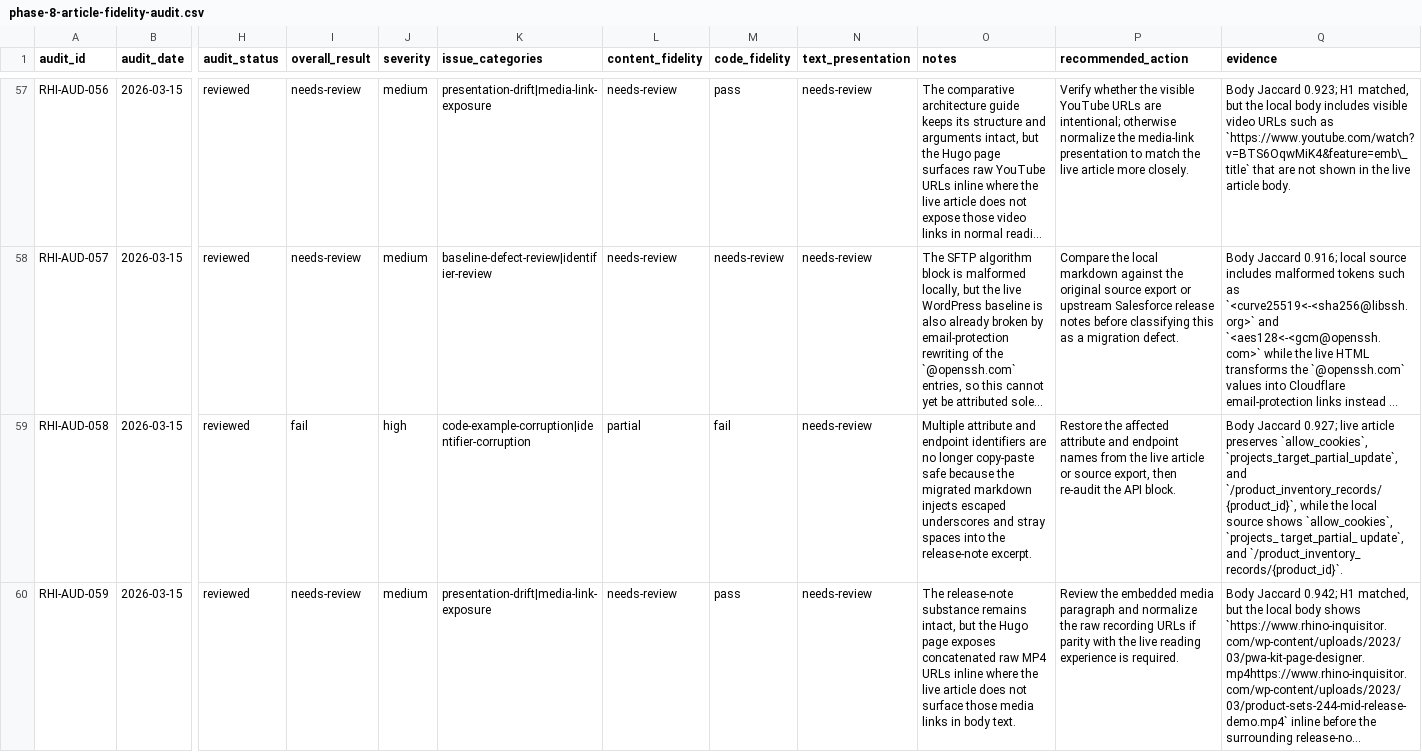
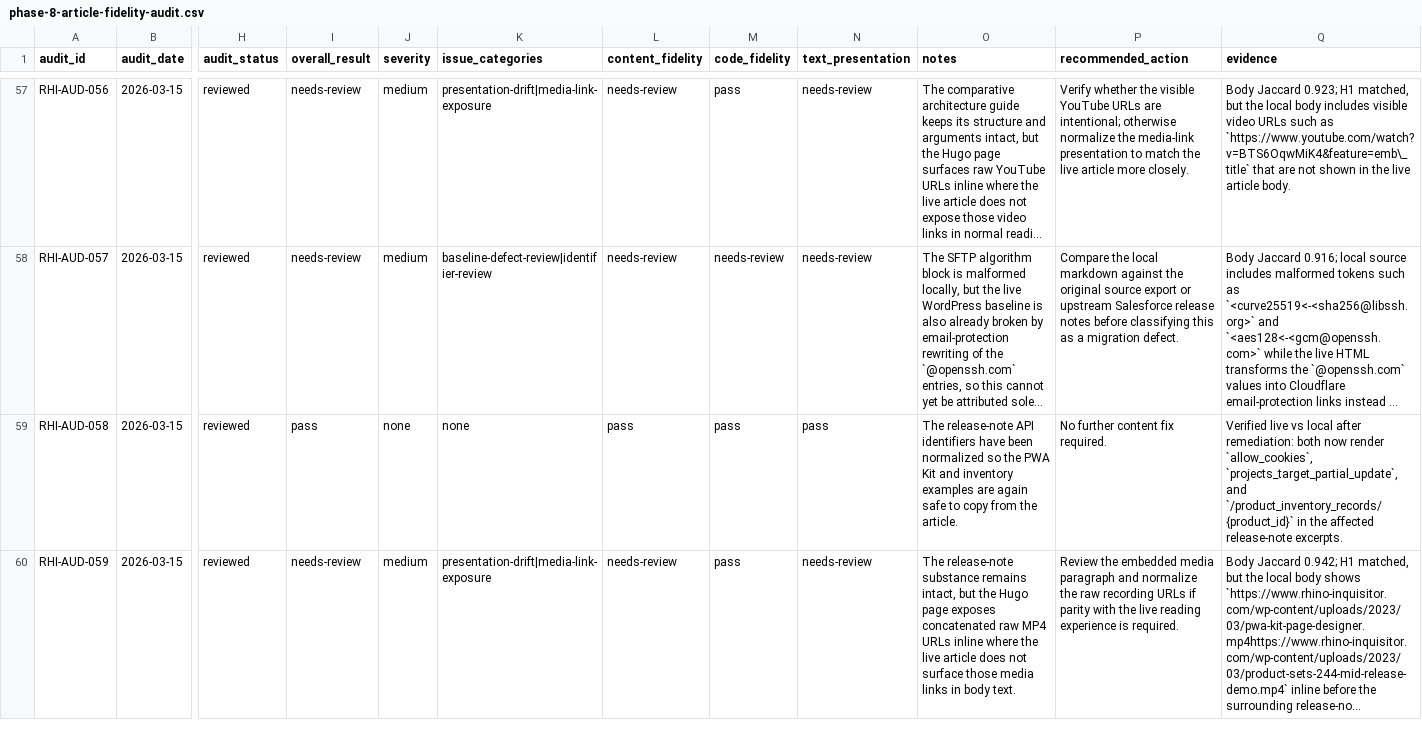
Before and after one commit to taurgis/rhino-inquisitor-com, a CSV file: migration/reports/phase-8-article-fidelity-audit.csv, drawn as a sheet; only a part is shown, gaps mark what is left out; long unchanged cells end in …; the diff covers the shown part only; the diff names each change by its address in the sheet, - before the commit and + after, or states it on an @@ line.

Commit message:
Article fixes

```diff
--- a/migration/reports/phase-8-article-fidelity-audit.csv
+++ b/migration/reports/phase-8-article-fidelity-audit.csv
-I59 (overall_result): fail
+I59 (overall_result): pass
-J59 (severity): high
+J59 (severity): none
-K59 (issue_categories): code-example-corruption|identifier-corruption
+K59 (issue_categories): none
-L59 (content_fidelity): partial
+L59 (content_fidelity): pass
-M59 (code_fidelity): fail
+M59 (code_fidelity): pass
-N59 (text_presentation): needs-review
+N59 (text_presentation): pass
-O59 (notes): Multiple attribute and endpoint identifiers are no longer copy-paste safe because the migrated markdown injects escaped underscores and stray spaces into the release-note excerpt.
+O59 (notes): The release-note API identifiers have been normalized so the PWA Kit and inventory examples are again safe to copy from the article.
-P59 (recommended_action): Restore the affected attribute and endpoint names from the live article or source export, then re-audit the API block.
+P59 (recommended_action): No further content fix required.
-Q59 (evidence): Body Jaccard 0.927; live article preserves `allow_cookies`, `projects_target_partial_update`, and `/product_inventory_records/{product_id}`, while the local source shows `allow_cookies`, `projects_ target_partial_ update`, and `/product_inventory_ records/{product_id}`.
+Q59 (evidence): Verified live vs local after remediation: both now render `allow_cookies`, `projects_target_partial_update`, and `/product_inventory_records/{product_id}` in the affected release-note excerpts.
```
Also changed, not shown: 20 edited cells elsewhere in this file, migration/reports/phase-8-article-fidelity-audit-summary.csv, 4 other files.
